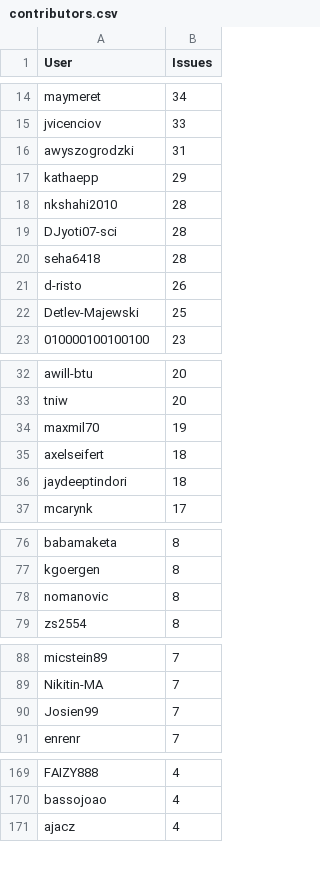
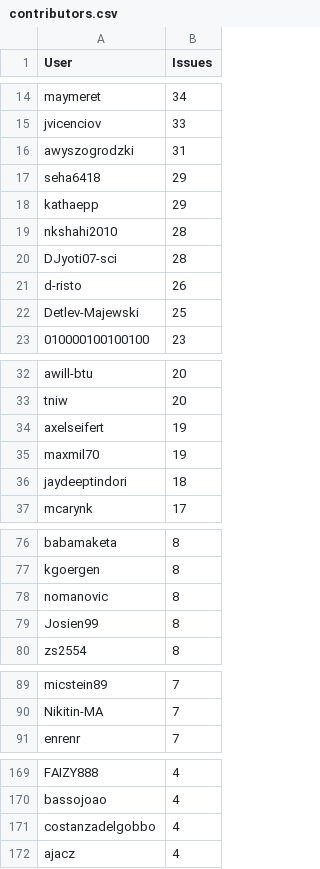
Before and after one commit to C2SM/zonda-statistics, a CSV file: csv/contributors.csv, drawn as a sheet; only a part is shown, gaps mark what is left out; removed rows and columns are numbered as before the commit, all else as after; the diff covers the shown part only; the diff names each change by its address in the sheet, - before the commit and + after, or states it on an @@ line.

```diff
--- a/csv/contributors.csv
+++ b/csv/contributors.csv
+row 17: seha6418 | 29
-row 20: seha6418 | 28
+row 34: axelseifert | 19
-row 35: axelseifert | 18
+row 79: Josien99 | 8
-row 90: Josien99 | 7
+row 171: costanzadelgobbo | 4
```
Also changed, not shown: 1 removed row and 1 edited cell elsewhere in this file, csv/label_combinations.csv, csv/labels.csv, 8 other files.
